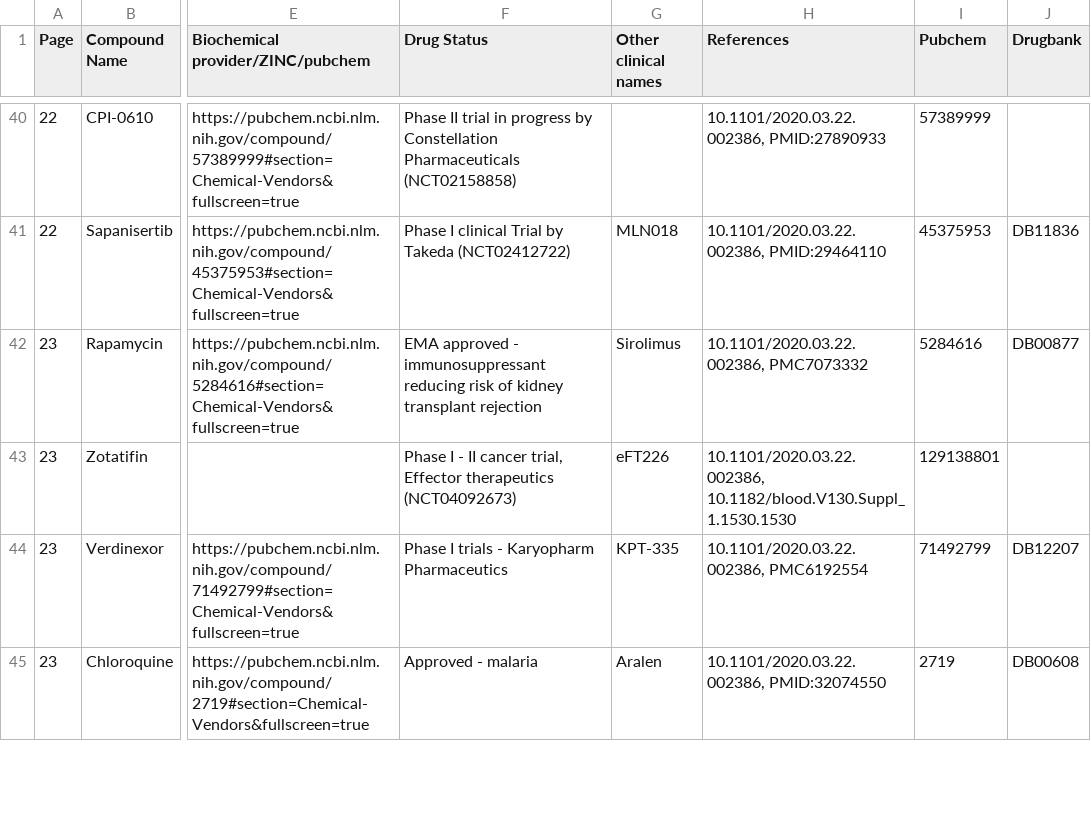
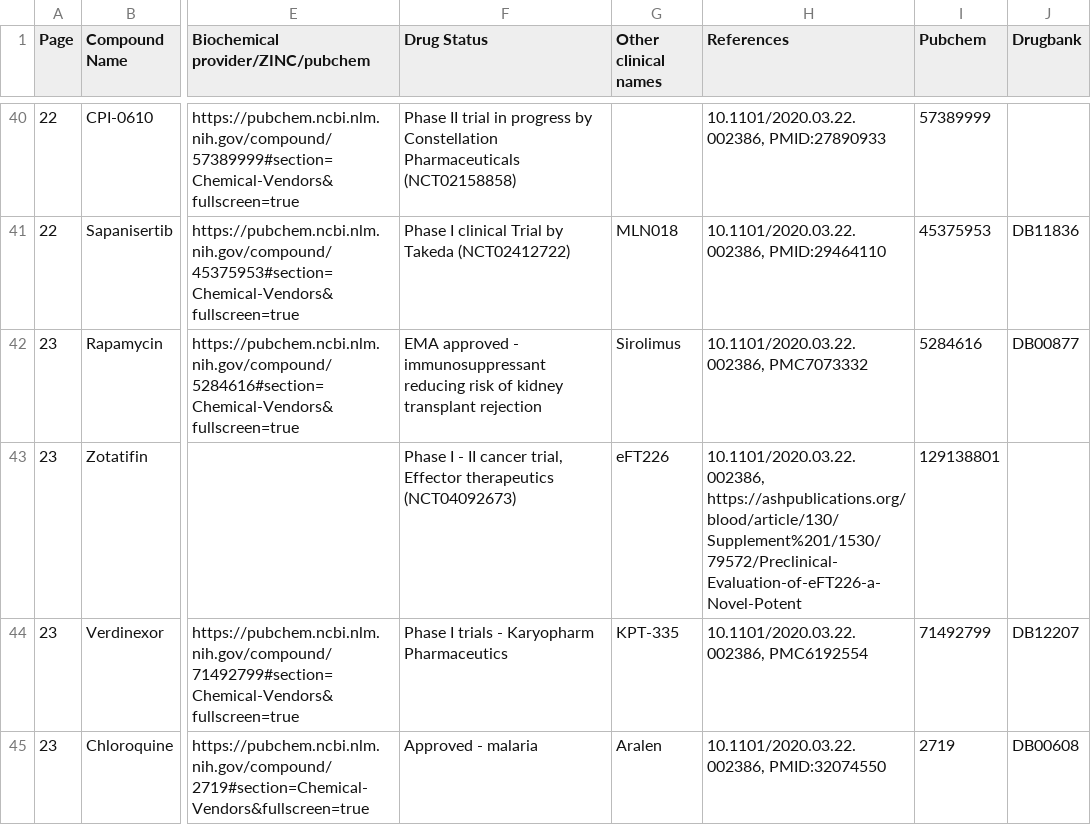
Before and after one commit to paulscherrerinstitute/covid-drugs, a CSV file: _data/drug_candidates.csv, drawn as a sheet; only a part is shown, gaps mark what is left out; the diff names each change by its address in the sheet, - before the commit and + after, or states it on an @@ line.

```diff
--- a/_data/drug_candidates.csv
+++ b/_data/drug_candidates.csv
-H43 (References): 10.1101/2020.03.22.002386, 10.1182/blood.V130.Suppl_1.1530.1530
+H43 (References): 10.1101/2020.03.22.002386, https://ashpublications.org/blood/article/130/Supplement%201/1530/79572/Preclinical-Evaluation-of-eFT226-a-Novel-Potent
```
Also changed, not shown: 4 other files.
